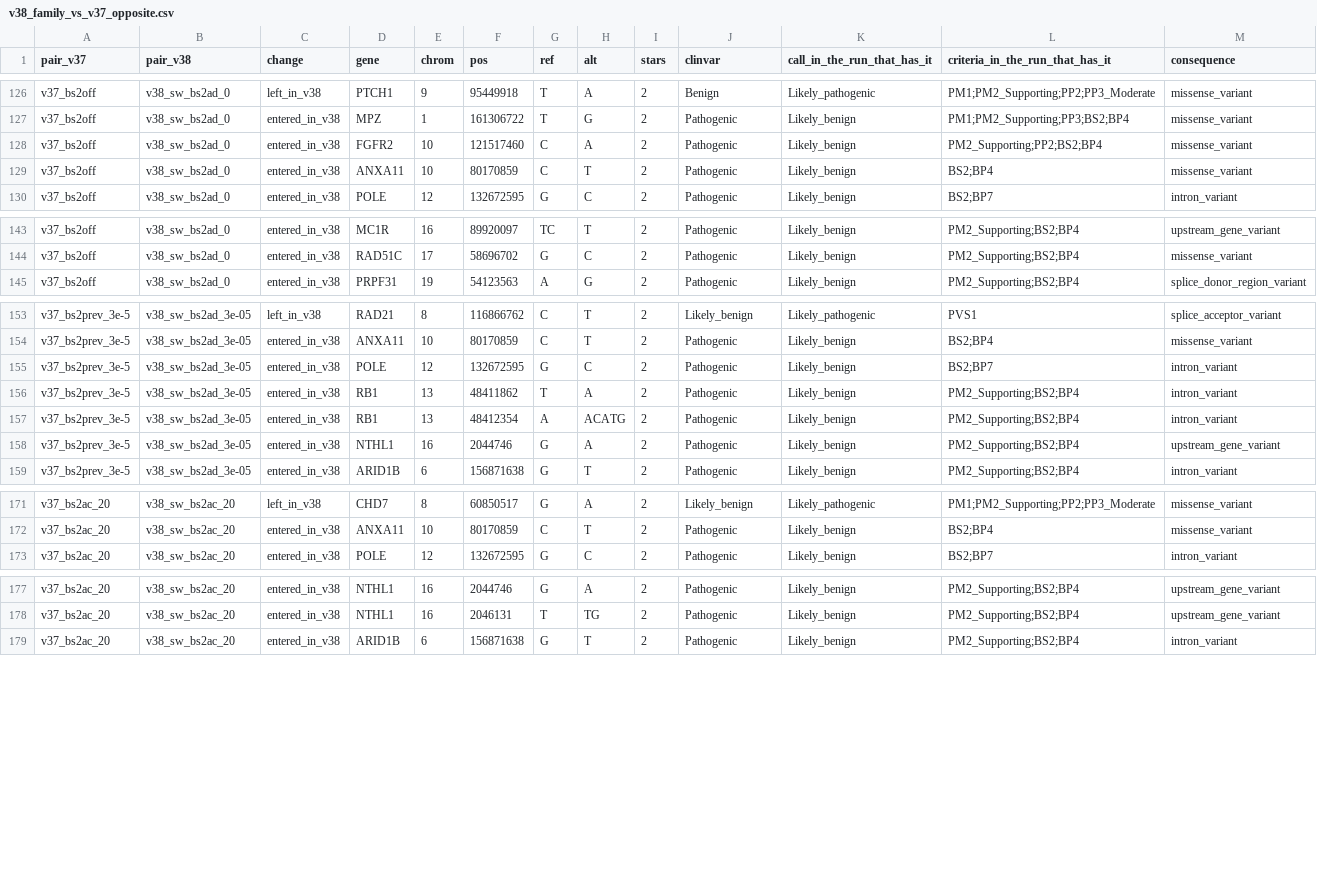
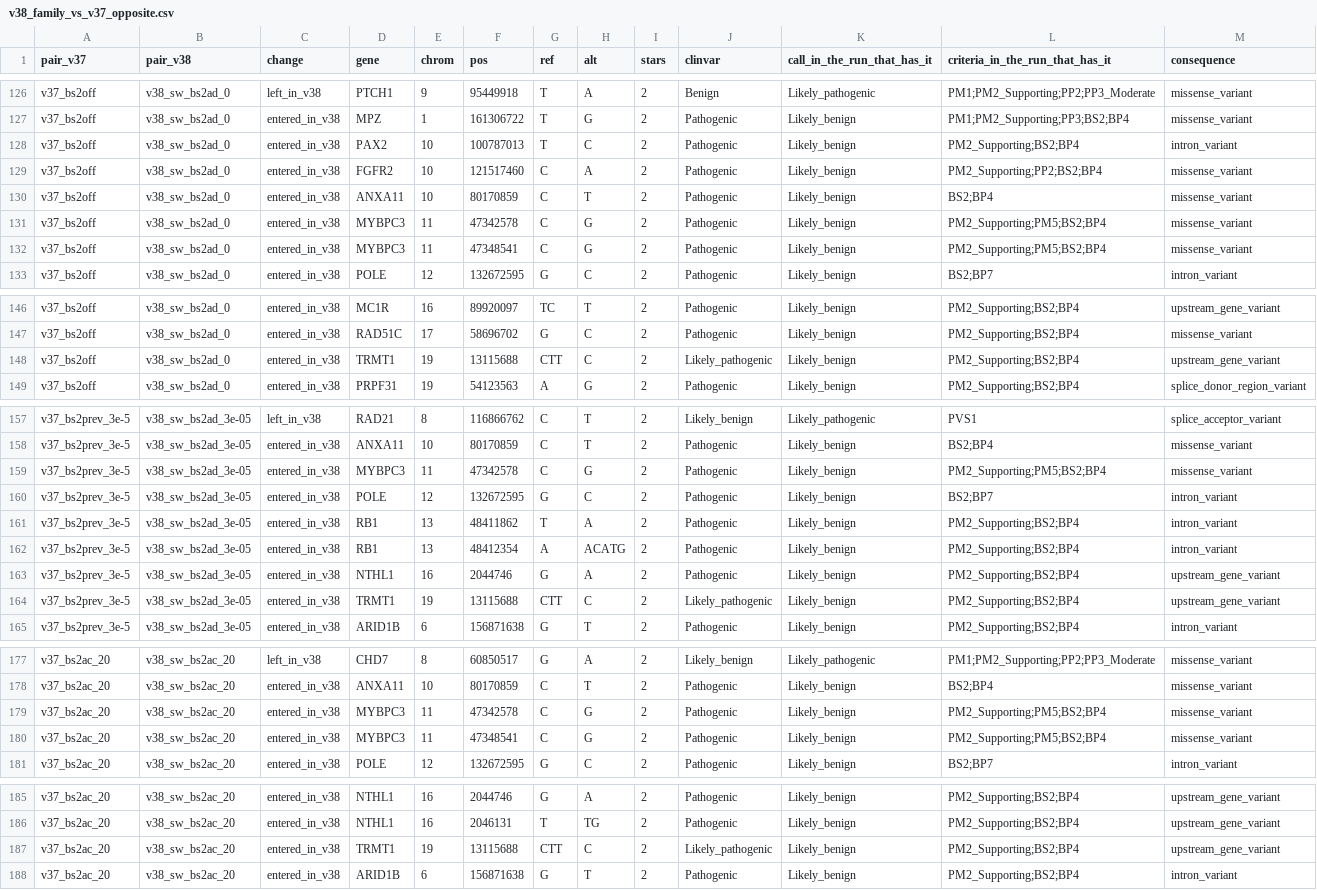
Before and after one commit to Huang-lab/fastVEP, a CSV file: analysis/acmg_benchmark/results/v38_family_vs_v37_opposite.csv, drawn as a sheet; only a part is shown, gaps mark what is left out; the diff names each change by its address in the sheet, - before the commit and + after, or states it on an @@ line.

Commit message:
bench(acmg): ask of a knee the fall to about a hundred that Section 2.5 describes, so that a fall to 480 calls per error is not called one
The comparison of the sweeps found a knee in the carrier floor of BS2 on the complete databases because the exchange rate fell by a factor of 3.3, from 1,578 calls per added error to 480. Section 2.5 takes a knee to be a fall from hundreds of calls per error to about a hundred or fewer, so the rule now asks of the step after the fall that it be worth 150 or fewer. The knees that the paper names do not change (BS1 at 1e-3, BP7's distance at 300), the PM2 sweep under the 2015 table has its knee at 1e-5 under v38 only (880 to 84 against 3,410 to 484), and the family comparison and the comparison of the databases were rewritten with the rates of each fall.

```diff
--- a/analysis/acmg_benchmark/results/v38_family_vs_v37_opposite.csv
+++ b/analysis/acmg_benchmark/results/v38_family_vs_v37_opposite.csv
+row 128: v37_bs2off | v38_sw_bs2ad_0 | entered_in_v38 | PAX2 | 10 | 100787013 | T | C | 2 | Pathogenic | Likely_benign | PM2_Supporting;BS2;BP4 | intron_variant
+row 131: v37_bs2off | v38_sw_bs2ad_0 | entered_in_v38 | MYBPC3 | 11 | 47342578 | C | G | 2 | Pathogenic | Likely_benign | PM2_Supporting;PM5;BS2;BP4 | missense_variant
+row 132: v37_bs2off | v38_sw_bs2ad_0 | entered_in_v38 | MYBPC3 | 11 | 47348541 | C | G | 2 | Pathogenic | Likely_benign | PM2_Supporting;PM5;BS2;BP4 | missense_variant
+row 148: v37_bs2off | v38_sw_bs2ad_0 | entered_in_v38 | TRMT1 | 19 | 13115688 | CTT | C | 2 | Likely_pathogenic | Likely_benign | PM2_Supporting;BS2;BP4 | upstream_gene_variant
+row 159: v37_bs2prev_3e-5 | v38_sw_bs2ad_3e-05 | entered_in_v38 | MYBPC3 | 11 | 47342578 | C | G | 2 | Pathogenic | Likely_benign | PM2_Supporting;PM5;BS2;BP4 | missense_variant
+row 164: v37_bs2prev_3e-5 | v38_sw_bs2ad_3e-05 | entered_in_v38 | TRMT1 | 19 | 13115688 | CTT | C | 2 | Likely_pathogenic | Likely_benign | PM2_Supporting;BS2;BP4 | upstream_gene_variant
+row 179: v37_bs2ac_20 | v38_sw_bs2ac_20 | entered_in_v38 | MYBPC3 | 11 | 47342578 | C | G | 2 | Pathogenic | Likely_benign | PM2_Supporting;PM5;BS2;BP4 | missense_variant
+row 180: v37_bs2ac_20 | v38_sw_bs2ac_20 | entered_in_v38 | MYBPC3 | 11 | 47348541 | C | G | 2 | Pathogenic | Likely_benign | PM2_Supporting;PM5;BS2;BP4 | missense_variant
+row 187: v37_bs2ac_20 | v38_sw_bs2ac_20 | entered_in_v38 | TRMT1 | 19 | 13115688 | CTT | C | 2 | Likely_pathogenic | Likely_benign | PM2_Supporting;BS2;BP4 | upstream_gene_variant
```
Also changed, not shown: analysis/acmg_benchmark/results/v38_family_vs_v37.csv, analysis/acmg_benchmark/results/v38_family_vs_v37_effects.csv, 8 other files.
